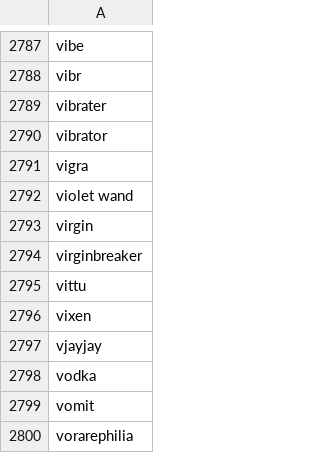
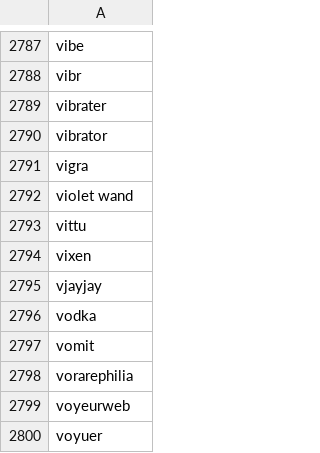
Before and after one commit to choace0427/sellscale-backend, a CSV file: datasets/profanity.csv, drawn as a sheet; only a part is shown, gaps mark what is left out; the shorter side is filled out with more unchanged rows; the diff names each change by its address in the sheet, - before the commit and + after, or states it on an @@ line.

Commit message:
Remove 'virgin' from profanity'

```diff
--- a/datasets/profanity.csv
+++ b/datasets/profanity.csv
-row 2793: virgin
-row 2794: virginbreaker
```
